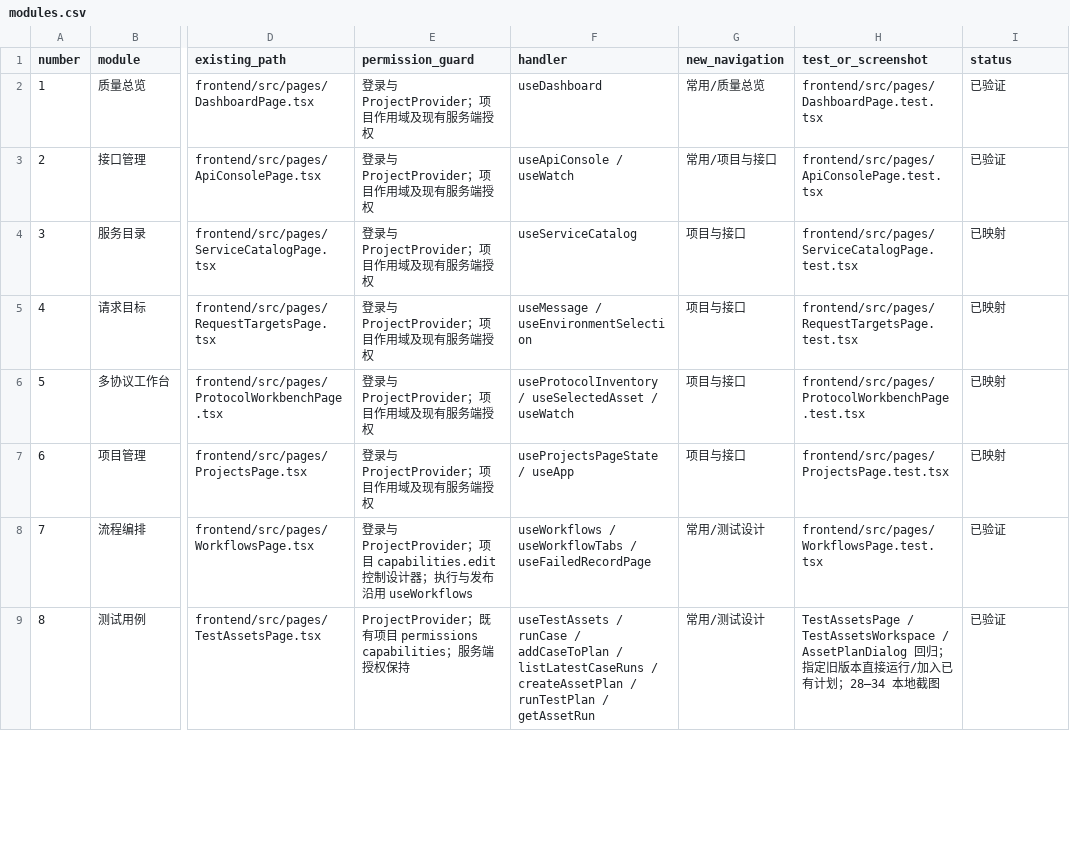
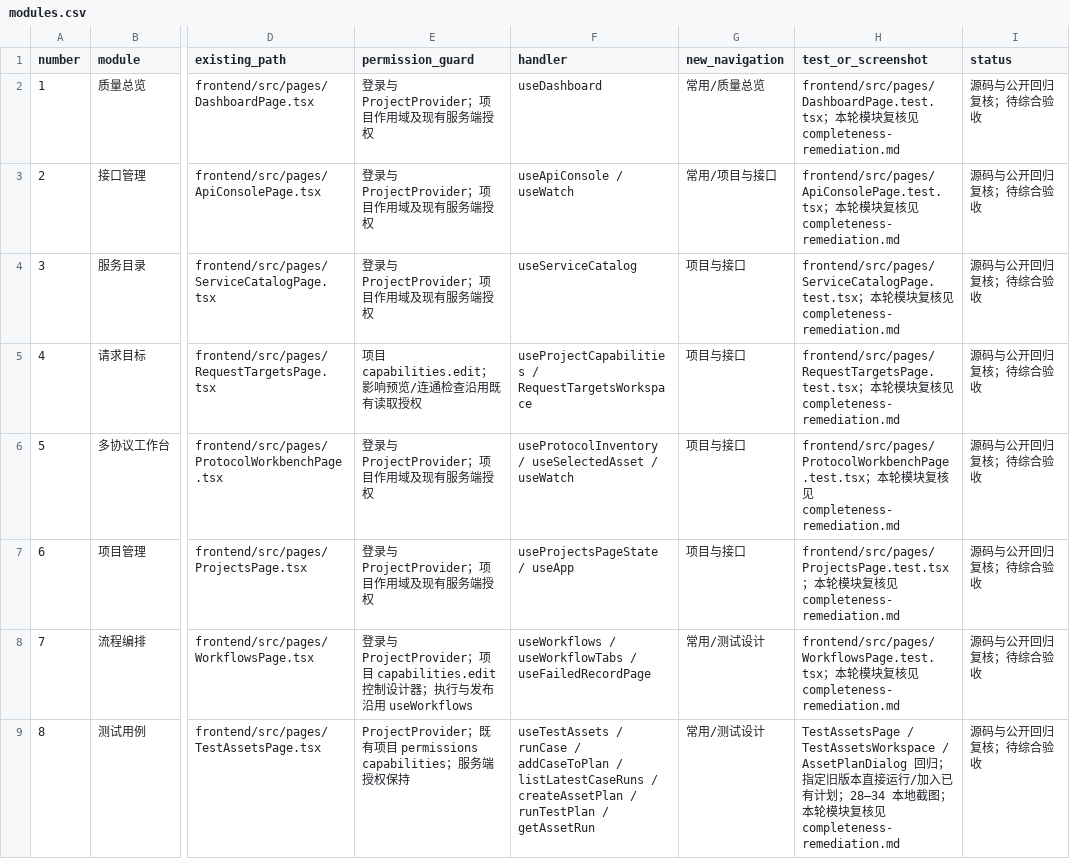
Before and after one commit to a3384379/FlowTest, a CSV file: docs/design/ui-v5/modules.csv, drawn as a sheet; only a part is shown, gaps mark what is left out; the diff covers the shown part only; the diff names each change by its address in the sheet, - before the commit and + after, or states it on an @@ line.

Commit message:
docs(design): reconcile v5 completeness audit and validation scope

```diff
--- a/docs/design/ui-v5/modules.csv
+++ b/docs/design/ui-v5/modules.csv
-H2 (test_or_screenshot): frontend/src/pages/DashboardPage.test.tsx
+H2 (test_or_screenshot): frontend/src/pages/DashboardPage.test.tsx；本轮模块复核见 completeness-remediation.md
-I2:I3 (status): 已验证
+I2:I3 (status): 源码与公开回归复核；待综合验收
-H3 (test_or_screenshot): frontend/src/pages/ApiConsolePage.test.tsx
+H3 (test_or_screenshot): frontend/src/pages/ApiConsolePage.test.tsx；本轮模块复核见 completeness-remediation.md
-H4 (test_or_screenshot): frontend/src/pages/ServiceCatalogPage.test.tsx
+H4 (test_or_screenshot): frontend/src/pages/ServiceCatalogPage.test.tsx；本轮模块复核见 completeness-remediation.md
-I4:I7 (status): 已映射
+I4:I7 (status): 源码与公开回归复核；待综合验收
-E5 (permission_guard): 登录与 ProjectProvider；项目作用域及现有服务端授权
+E5 (permission_guard): 项目 capabilities.edit；影响预览/连通检查沿用既有读取授权
-F5 (handler): useMessage / useEnvironmentSelection
+F5 (handler): useProjectCapabilities / RequestTargetsWorkspace
-H5 (test_or_screenshot): frontend/src/pages/RequestTargetsPage.test.tsx
+H5 (test_or_screenshot): frontend/src/pages/RequestTargetsPage.test.tsx；本轮模块复核见 completeness-remediation.md
-H6 (test_or_screenshot): frontend/src/pages/ProtocolWorkbenchPage.test.tsx
+H6 (test_or_screenshot): frontend/src/pages/ProtocolWorkbenchPage.test.tsx；本轮模块复核见 completeness-remediation.md
-H7 (test_or_screenshot): frontend/src/pages/ProjectsPage.test.tsx
+H7 (test_or_screenshot): frontend/src/pages/ProjectsPage.test.tsx；本轮模块复核见 completeness-remediation.md
-H8 (test_or_screenshot): frontend/src/pages/WorkflowsPage.test.tsx
+H8 (test_or_screenshot): frontend/src/pages/WorkflowsPage.test.tsx；本轮模块复核见 completeness-remediation.md
-I8:I9 (status): 已验证
+I8:I9 (status): 源码与公开回归复核；待综合验收
-H9 (test_or_screenshot): …截图
+H9 (test_or_screenshot): …截图；本轮模块复核见 completeness-remediation.md
```
Also changed, not shown: 64 edited cells elsewhere in this file, docs/design/ui-v5/acceptance.csv, docs/design/ui-v5/completeness.csv, 4 other files.
